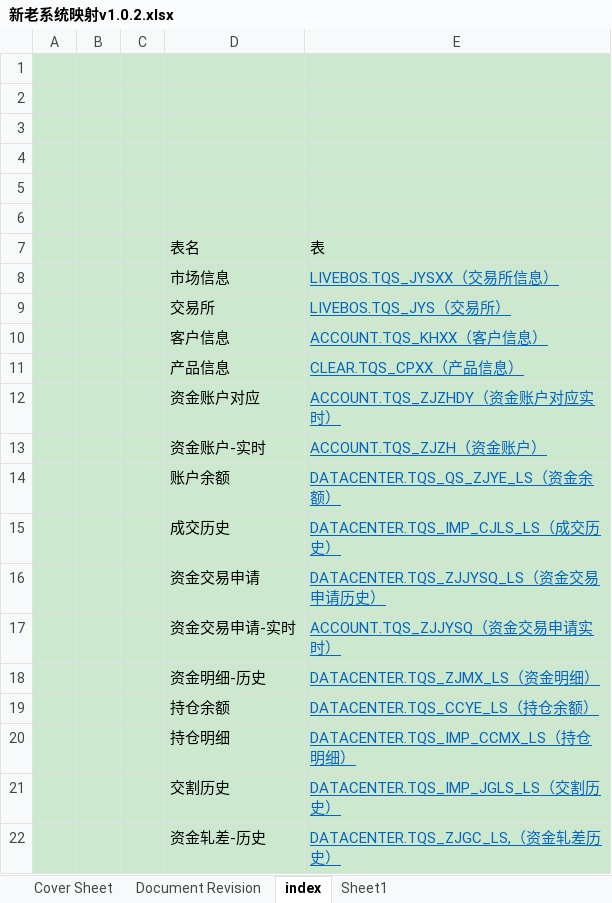
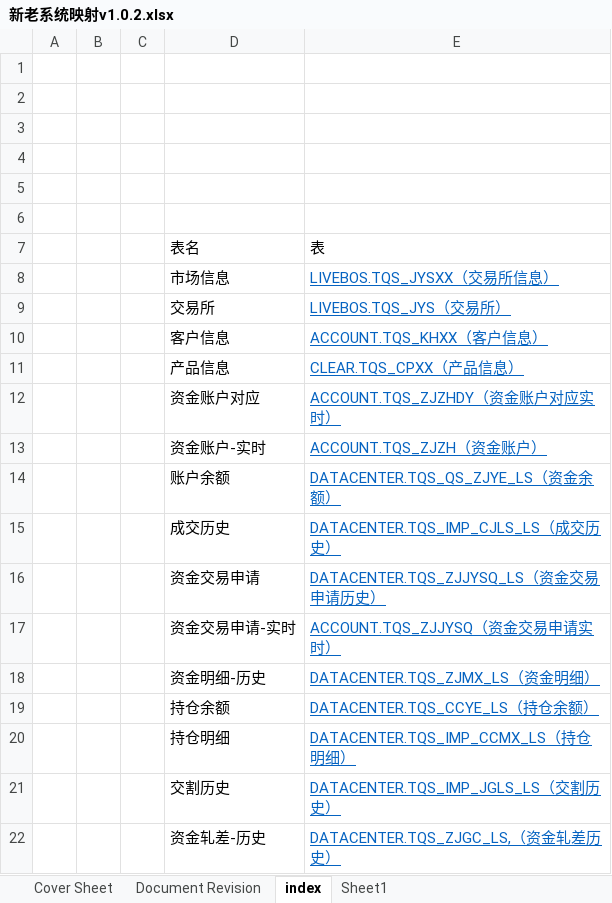
Before and after one commit to vivicai/qss_doc, an Excel workbook: 13.新老系统映射/新老系统映射v1.0.2.xlsx, sheet index, drawn as a sheet; values as stored, in another font and other column widths than the file's, no borders; the diff names each change by its address in the sheet, - before the commit and + after, or states it on an @@ line.

```diff
--- a/13.新老系统映射/新老系统映射v1.0.2.xlsx (sheet index)
+++ b/13.新老系统映射/新老系统映射v1.0.2.xlsx (sheet index)
-A1:E22 fill: #CCE8CF
+A1:E22 fill: none
```
Also changed, not shown: sheet ACCOUNT.TQS_KHXX（客户信息）, sheet DATACENTER.TQS_ZJGC_LS（资金轧差）, sheet LIVEBOS.TQS_JYSXX（交易所信息）, sheet DATACENTER.TQS_IMP_JGLS_LS交割历史, charts or pictures, 03.指标管理/大宗/指标v1.0.4.xlsx, 03.指标管理/大宗/指标定义表V2.1.4.xlsx, 3 other files.
